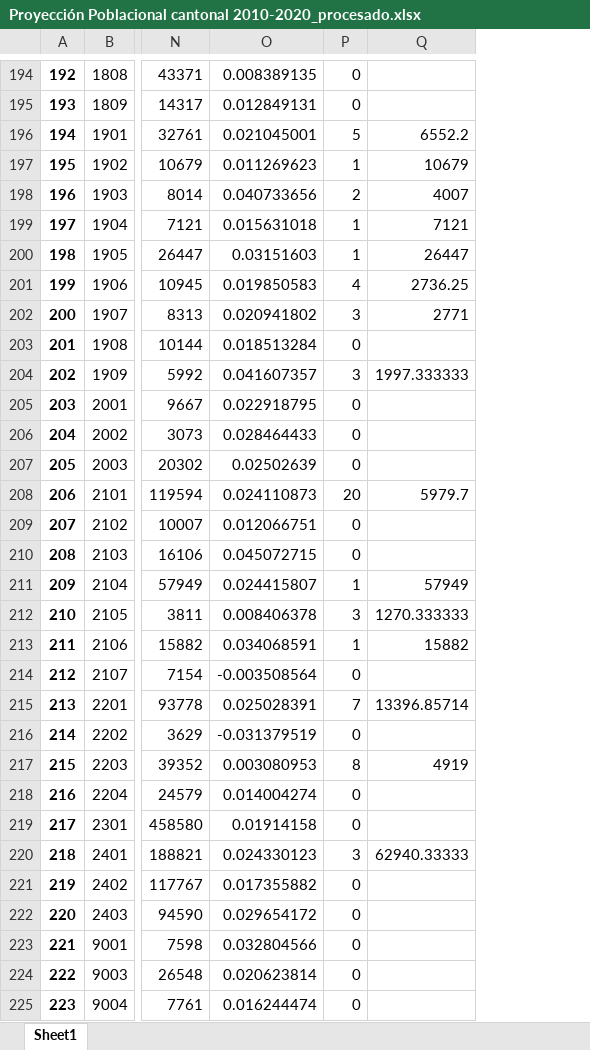
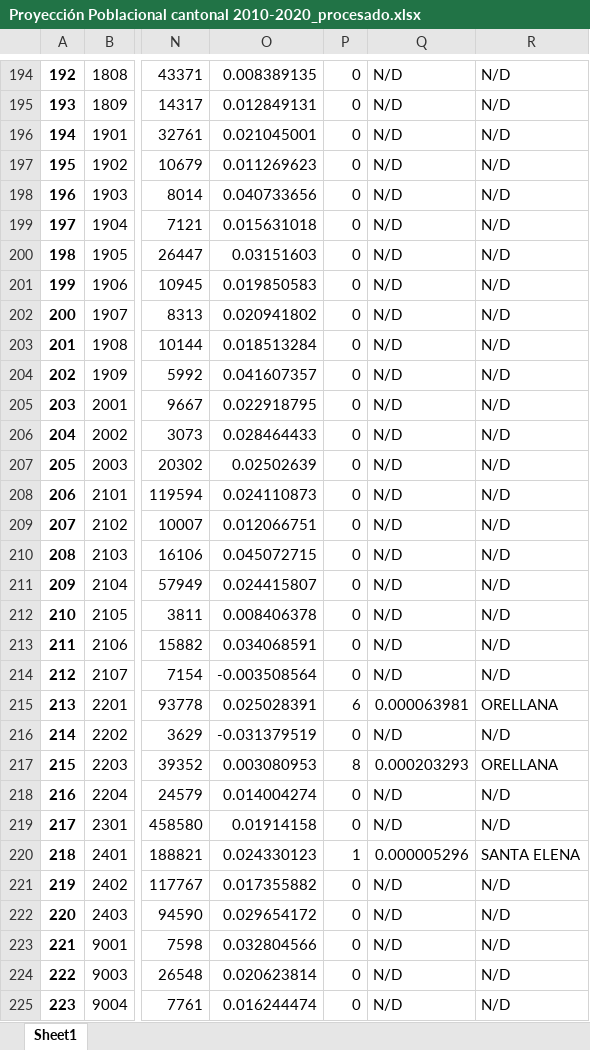
Before and after one commit to KarenParraA/Guia_metodologica, an Excel workbook: Reto1/Proyección Poblacional cantonal 2010-2020_procesado.xlsx, sheet Sheet1, drawn as a sheet; only a part is shown, gaps mark what is left out; values as stored, in another font and other column widths than the file's, no borders; removed rows and columns are numbered as before the commit, all else as after; the diff covers the shown part only; the diff names each change by its address in the sheet, - before the commit and + after, or states it on an @@ line.

```diff
--- a/Reto1/Proyección Poblacional cantonal 2010-2020_procesado.xlsx (sheet Sheet1)
+++ b/Reto1/Proyección Poblacional cantonal 2010-2020_procesado.xlsx (sheet Sheet1)
-column Q, rows 196-220: 6552.2 | 10679 | 4007 | 7121 | 26447 | 2736.25 | 2771 |  | 1997.333333 |  |  |  | 5979.7 |  |  | 57949 | 1270.333333 | 15882 |  | 13396.85714 |  | 4919 |  |  | 62940.33333
+column Q, rows 194-225: N/D | N/D | N/D | N/D | N/D | N/D | N/D | N/D | N/D | N/D | N/D | N/D | N/D | N/D | N/D | N/D | N/D | N/D | N/D | N/D | N/D | 0.000063981 | N/D | 0.000203293 | N/D | N/D | 0.000005296 | N/D | N/D | N/D | N/D | N/D
+column R, rows 194-225: N/D | N/D | N/D | N/D | N/D | N/D | N/D | N/D | N/D | N/D | N/D | N/D | N/D | N/D | N/D | N/D | N/D | N/D | N/D | N/D | N/D | ORELLANA | N/D | ORELLANA | N/D | N/D | SANTA ELENA | N/D | N/D | N/D | N/D | N/D
-P196: 5
+P196: 0
-P197: 1
+P197: 0
-P198: 2
+P198: 0
-P199:P200: 1
+P199:P200: 0
-P201: 4
+P201: 0
-P202: 3
+P202: 0
-P204: 3
+P204: 0
-P208: 20
+P208: 0
-P211: 1
+P211: 0
-P212: 3
+P212: 0
-P213: 1
+P213: 0
-P215: 7
+P215: 6
-P220: 3
+P220: 1
```
Also changed, not shown: 64 edited cells elsewhere in this sheet.
